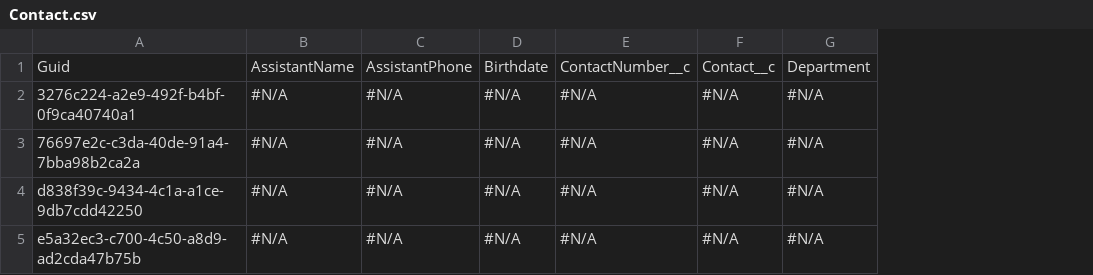
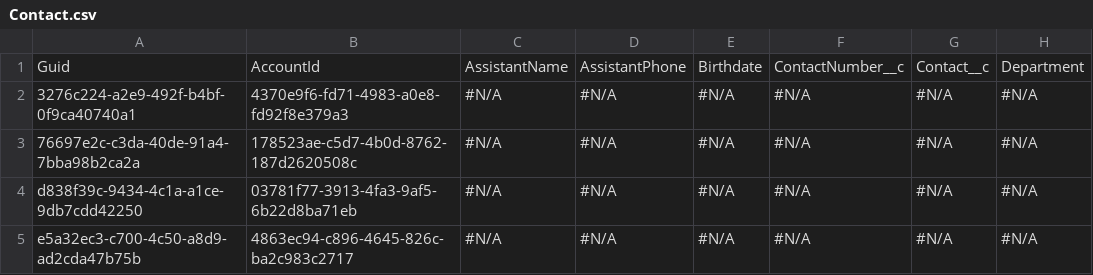
Before and after one commit to prodlytestuser/patch3-6, a CSV file: Contact.csv, drawn as a sheet; only a part is shown; the diff names each change by its address in the sheet, - before the commit and + after, or states it on an @@ line.

```diff
--- a/Contact.csv
+++ b/Contact.csv
+column B, rows 1-5: AccountId | 4370e9f6-fd71-4983-a0e8-fd92f8e379a3 | 178523ae-c5d7-4b0d-8762-187d2620508c | 03781f77-3913-4fa3-9af5-6b22d8ba71eb | 4863ec94-c896-4645-826c-ba2c983c2717
```
Also changed, not shown: Account.csv.
